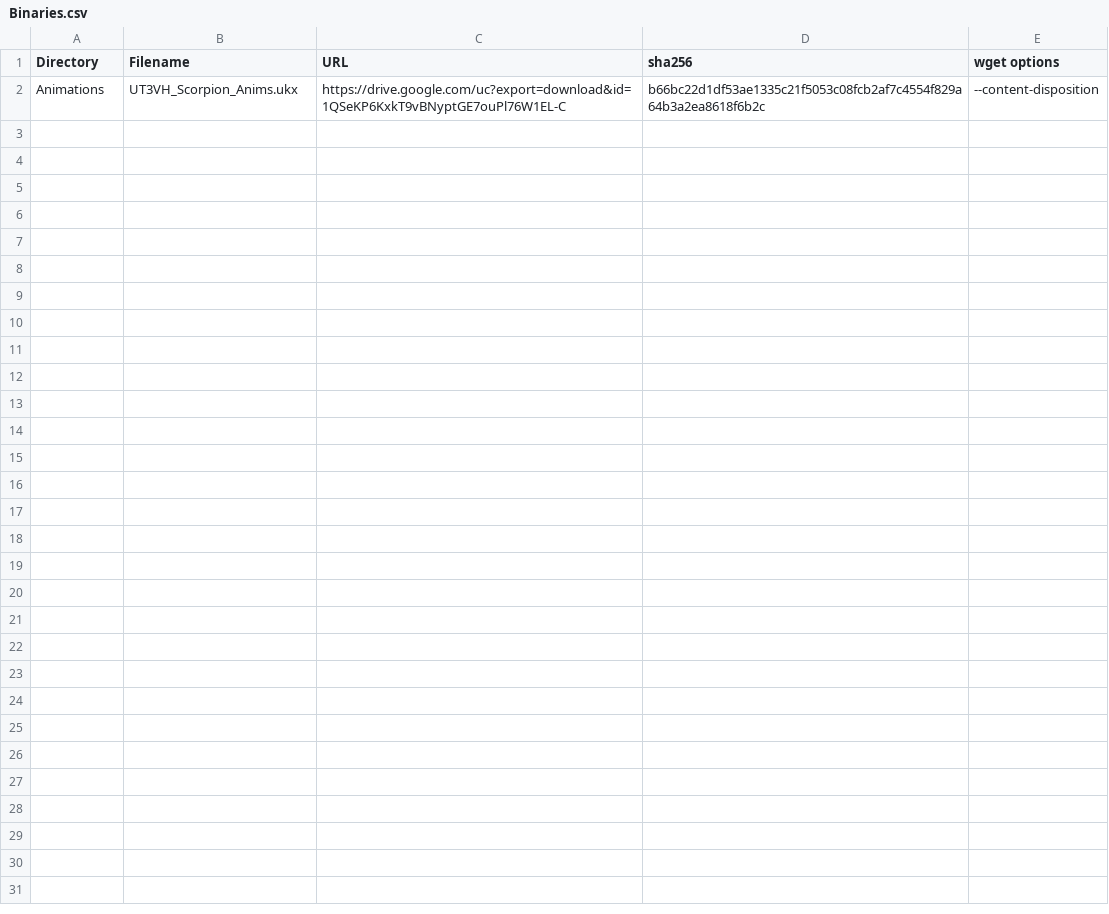
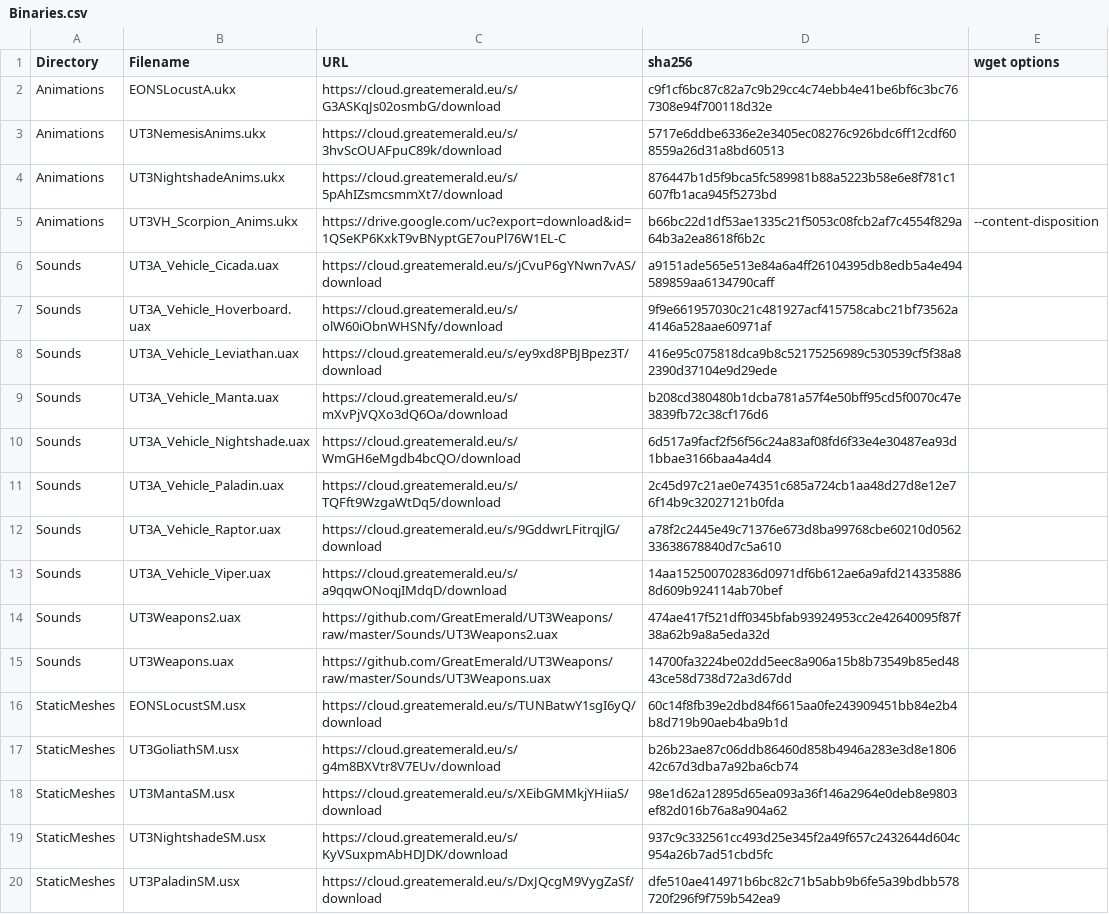
Before and after one commit to GreatEmerald/UT3Vehicles, a CSV file: Binaries.csv, drawn as a sheet; only a part is shown; the diff covers the shown part only; the diff names each change by its address in the sheet, - before the commit and + after, or states it on an @@ line.

```diff
--- a/Binaries.csv
+++ b/Binaries.csv
+row 2: Animations | EONSLocustA.ukx | https://cloud.greatemerald.eu/s/G3ASKqJs02osmbG/download | c9f1cf6bc87c82a7c9b29cc4c74ebb4e41be6bf6c3bc767308e94f700118d32e
+row 3: Animations | UT3NemesisAnims.ukx | https://cloud.greatemerald.eu/s/3hvScOUAFpuC89k/download | 5717e6ddbe6336e2e3405ec08276c926bdc6ff12cdf608559a26d31a8bd60513
+row 4: Animations | UT3NightshadeAnims.ukx | https://cloud.greatemerald.eu/s/5pAhIZsmcsmmXt7/download | 876447b1d5f9bca5fc589981b88a5223b58e6e8f781c1607fb1aca945f5273bd
+row 6: Sounds | UT3A_Vehicle_Cicada.uax | https://cloud.greatemerald.eu/s/jCvuP6gYNwn7vAS/download | a9151ade565e513e84a6a4ff26104395db8edb5a4e494589859aa6134790caff
+row 7: Sounds | UT3A_Vehicle_Hoverboard.uax | https://cloud.greatemerald.eu/s/olW60iObnWHSNfy/download | 9f9e661957030c21c481927acf415758cabc21bf73562a4146a528aae60971af
+row 8: Sounds | UT3A_Vehicle_Leviathan.uax | https://cloud.greatemerald.eu/s/ey9xd8PBJBpez3T/download | 416e95c075818dca9b8c52175256989c530539cf5f38a82390d37104e9d29ede
+row 9: Sounds | UT3A_Vehicle_Manta.uax | https://cloud.greatemerald.eu/s/mXvPjVQXo3dQ6Oa/download | b208cd380480b1dcba781a57f4e50bff95cd5f0070c47e3839fb72c38cf176d6
+row 10: Sounds | UT3A_Vehicle_Nightshade.uax | https://cloud.greatemerald.eu/s/WmGH6eMgdb4bcQO/download | 6d517a9facf2f56f56c24a83af08fd6f33e4e30487ea93d1bbae3166baa4a4d4
+row 11: Sounds | UT3A_Vehicle_Paladin.uax | https://cloud.greatemerald.eu/s/TQFft9WzgaWtDq5/download | 2c45d97c21ae0e74351c685a724cb1aa48d27d8e12e76f14b9c32027121b0fda
+row 12: Sounds | UT3A_Vehicle_Raptor.uax | https://cloud.greatemerald.eu/s/9GddwrLFitrqjlG/download | a78f2c2445e49c71376e673d8ba99768cbe60210d056233638678840d7c5a610
+row 13: Sounds | UT3A_Vehicle_Viper.uax | https://cloud.greatemerald.eu/s/a9qqwONoqjIMdqD/download | 14aa152500702836d0971df6b612ae6a9afd2143358868d609b924114ab70bef
+row 14: Sounds | UT3Weapons2.uax | https://github.com/GreatEmerald/UT3Weapons/raw/master/Sounds/UT3Weapons2.uax | 474ae417f521dff0345bfab93924953cc2e42640095f87f38a62b9a8a5eda32d
+row 15: Sounds | UT3Weapons.uax | https://github.com/GreatEmerald/UT3Weapons/raw/master/Sounds/UT3Weapons.uax | 14700fa3224be02dd5eec8a906a15b8b73549b85ed4843ce58d738d72a3d67dd
+row 16: StaticMeshes | EONSLocustSM.usx | https://cloud.greatemerald.eu/s/TUNBatwY1sgI6yQ/download | 60c14f8fb39e2dbd84f6615aa0fe243909451bb84e2b4b8d719b90aeb4ba9b1d
+row 17: StaticMeshes | UT3GoliathSM.usx | https://cloud.greatemerald.eu/s/g4m8BXVtr8V7EUv/download | b26b23ae87c06ddb86460d858b4946a283e3d8e180642c67d3dba7a92ba6cb74
+row 18: StaticMeshes | UT3MantaSM.usx | https://cloud.greatemerald.eu/s/XEibGMMkjYHiiaS/download | 98e1d62a12895d65ea093a36f146a2964e0deb8e9803ef82d016b76a8a904a62
+row 19: StaticMeshes | UT3NightshadeSM.usx | https://cloud.greatemerald.eu/s/KyVSuxpmAbHDJDK/download | 937c9c332561cc493d25e345f2a49f657c2432644d604c954a26b7ad51cbd5fc
+row 20: StaticMeshes | UT3PaladinSM.usx | https://cloud.greatemerald.eu/s/DxJQcgM9VygZaSf/download | dfe510ae414971b6bc82c71b5abb9b6fe5a39bdbb578720f296f9f759b542ea9
```
Also changed, not shown: 21 added rows elsewhere in this file, 1 other file.
